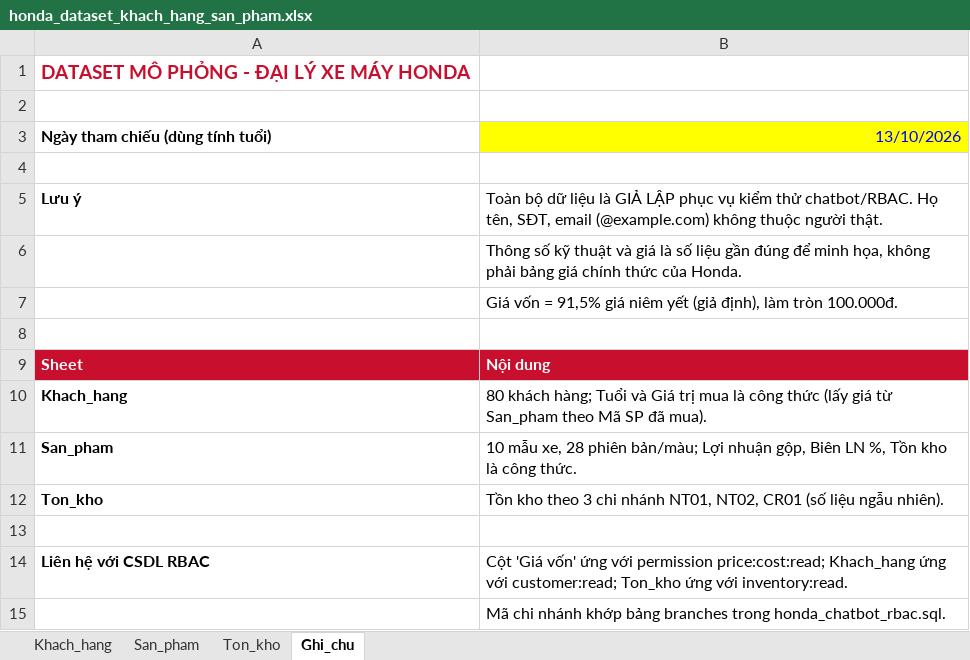
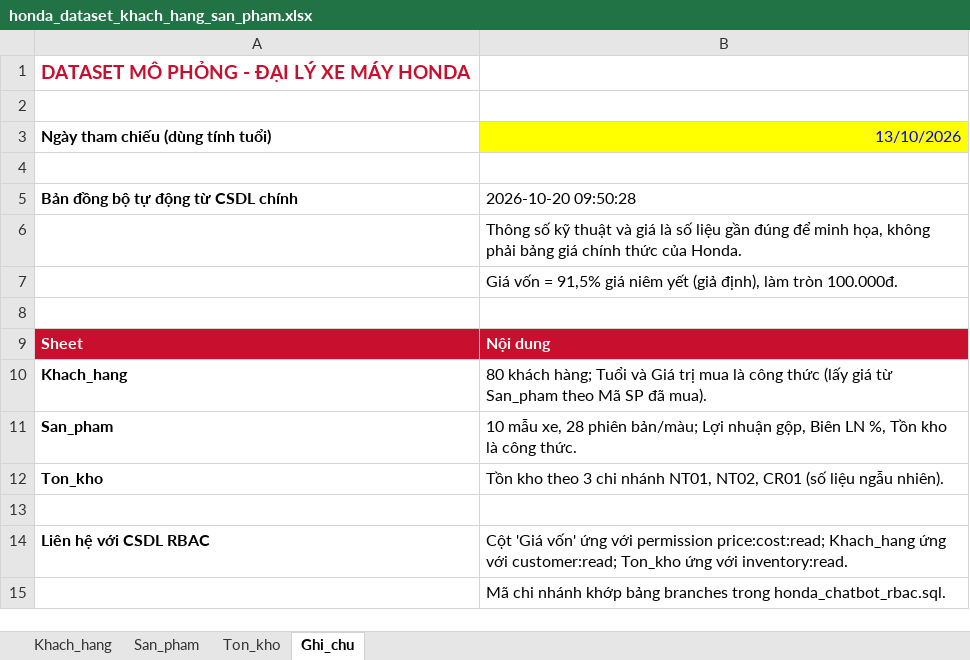
Before and after one commit to xuanvu10092004-ai/AI-Chatbot-Doanh-Nghi-p, an Excel workbook: data/source/honda_dataset_khach_hang_san_pham.xlsx, sheet Ghi_chu, drawn as a sheet; values as stored, in another font and other column widths than the file's, no borders; removed rows and columns are numbered as before the commit, all else as after; the diff names each change by its address in the sheet, - before the commit and + after, or states it on an @@ line.

Commit message:
fix chatbot data sync and customer records

```diff
--- a/data/source/honda_dataset_khach_hang_san_pham.xlsx (sheet Ghi_chu)
+++ b/data/source/honda_dataset_khach_hang_san_pham.xlsx (sheet Ghi_chu)
-row 5: Lưu ý | Toàn bộ dữ liệu là GIẢ LẬP phục vụ kiểm thử chatbot/RBAC. Họ tên, SĐT, email (@example.com) không thuộc người thật.
+row 5: Bản đồng bộ tự động từ CSDL chính | 2026-10-20 09:50:28
```
Also changed, not shown: sheet Khach_hang, sheet San_pham, sheet Ton_kho, formulas that keep their value, charts or pictures, 18 other files.
